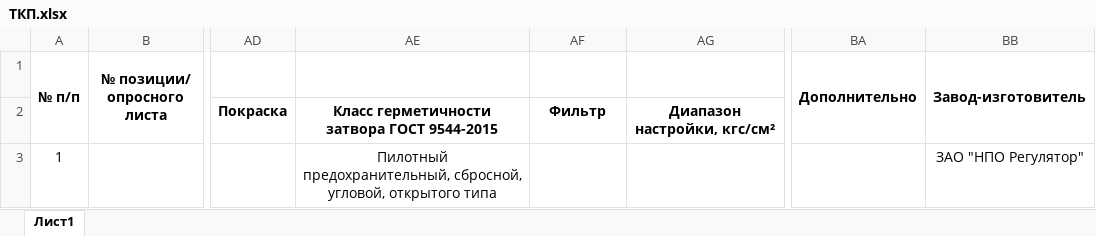
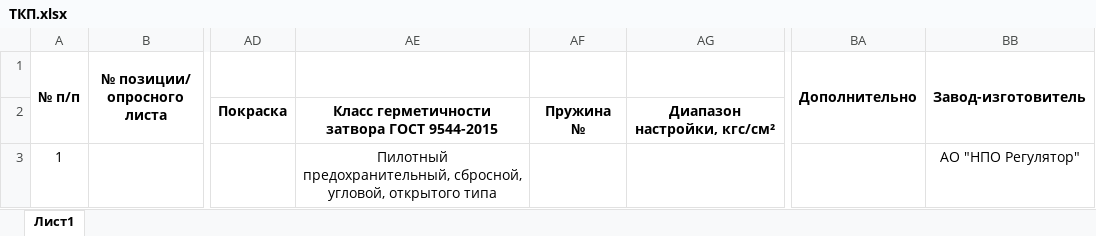
Before and after one commit to kyberlox/regConf, an Excel workbook: code/src/ТКП.xlsx, sheet Лист1, drawn as a sheet; only a part is shown, gaps mark what is left out; values as stored, in another font and other column widths than the file's, no borders; the diff names each change by its address in the sheet, - before the commit and + after, or states it on an @@ line.

```diff
--- a/code/src/ТКП.xlsx (sheet Лист1)
+++ b/code/src/ТКП.xlsx (sheet Лист1)
-AF2: Фильтр
+AF2: Пружина №
-BB3: ЗАО "НПО Регулятор"
+BB3: АО "НПО Регулятор"
```
Also changed, not shown: code/files/PNtoDN.xlsx, code/src/ОЛ.xlsx, 4 other files.
